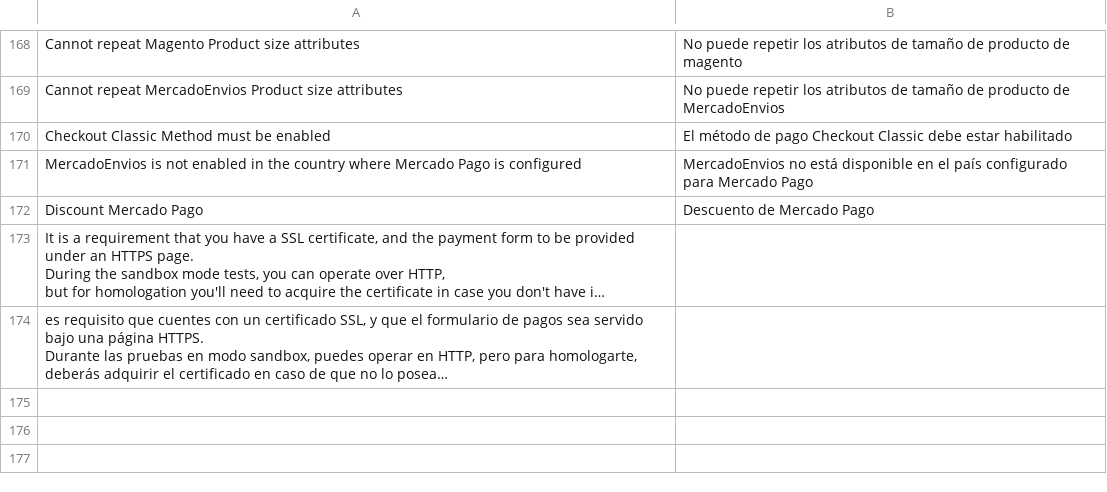
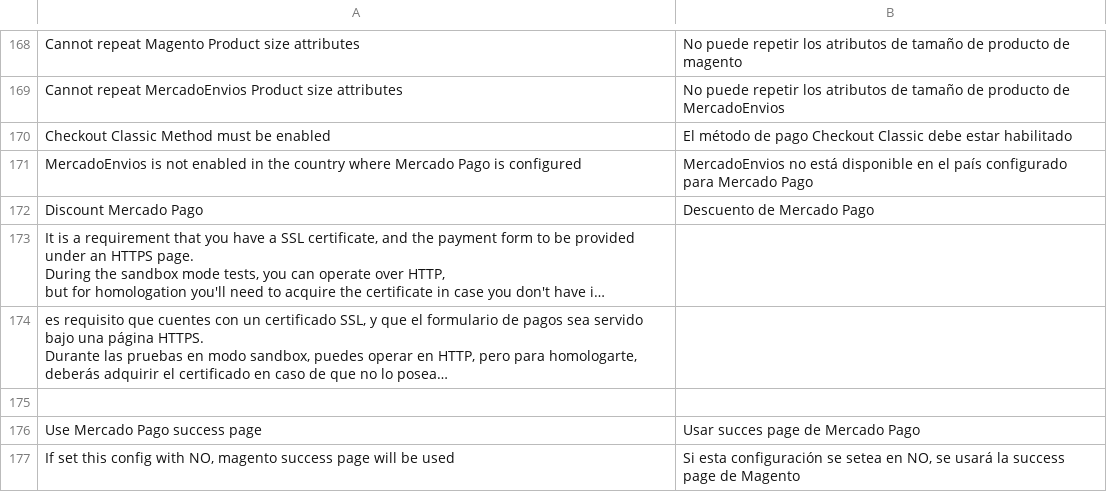
Before and after one commit to SummaSolutions/cart-magento2, a CSV file: app/code/MercadoPago/Core/i18n/es_AR.csv, drawn as a sheet; only a part is shown, gaps mark what is left out; long unchanged cells end in …; the diff names each change by its address in the sheet, - before the commit and + after, or states it on an @@ line.

```diff
--- a/app/code/MercadoPago/Core/i18n/es_AR.csv
+++ b/app/code/MercadoPago/Core/i18n/es_AR.csv
+row 175: (empty)
+row 176: Use Mercado Pago success page | Usar succes page de Mercado Pago
+row 177: If set this config with NO, magento success page will be used | Si esta configuración se setea en NO, se usará la success page de Magento
```
Also changed, not shown: app/code/MercadoPago/Core/i18n/en_US.csv, app/code/MercadoPago/Core/i18n/pt_BR.csv, 6 other files.
